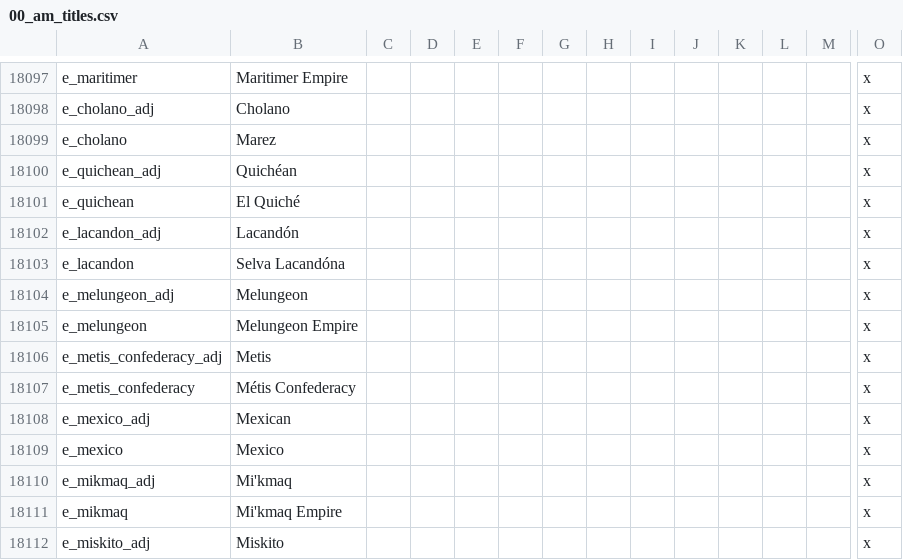
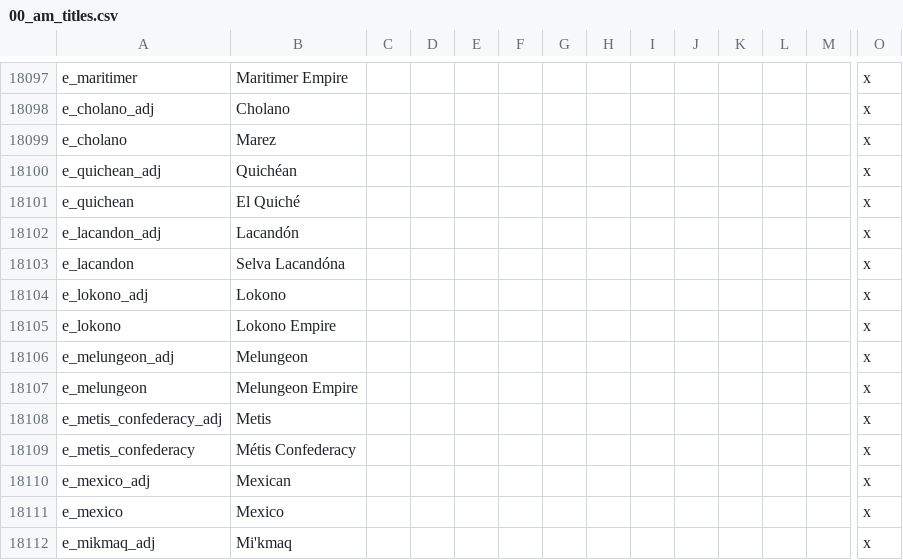
Before and after one commit to Ofaloaf/postapoc, a CSV file: After the End Fan Fork/localisation/00_am_titles.csv, drawn as a sheet; only a part is shown, gaps mark what is left out; the shorter side is filled out with more unchanged rows; rows hold the shown columns only; the diff names each change by its address in the sheet, - before the commit and + after, or states it on an @@ line.

```diff
--- a/After the End Fan Fork/localisation/00_am_titles.csv
+++ b/After the End Fan Fork/localisation/00_am_titles.csv
+row 18104: e_lokono_adj | Lokono |  |  |  |  |  |  |  |  |  |  |  | x
+row 18105: e_lokono | Lokono Empire |  |  |  |  |  |  |  |  |  |  |  | x
```
Also changed, not shown: After the End Fan Fork/localisation/00_am_flavor.csv, 2 other files.
